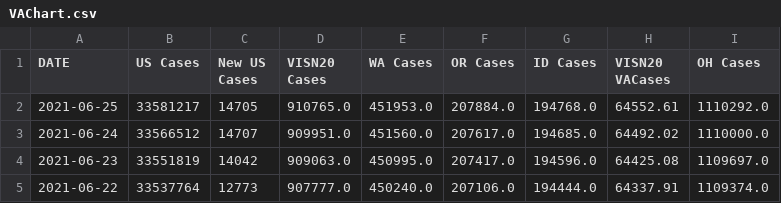
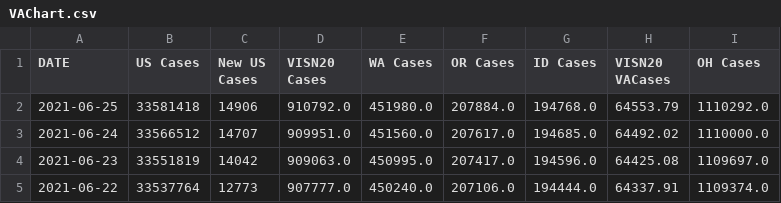
Before and after one commit to Sharma6614/VACCTMain, a CSV file: VAChart.csv, drawn as a sheet; only a part is shown; the diff names each change by its address in the sheet, - before the commit and + after, or states it on an @@ line.

```diff
--- a/VAChart.csv
+++ b/VAChart.csv
-B2 (US Cases): 33581217
+B2 (US Cases): 33581418
-C2 (New US Cases): 14705
+C2 (New US Cases): 14906
-D2 (VISN20 Cases): 910765.0
+D2 (VISN20 Cases): 910792.0
-E2 (WA Cases): 451953.0
+E2 (WA Cases): 451980.0
-H2 (VISN20 VACases): 64552.61
+H2 (VISN20 VACases): 64553.79
```
Also changed, not shown: CCTVAChart2.csv.
